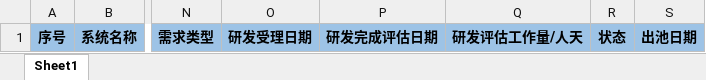
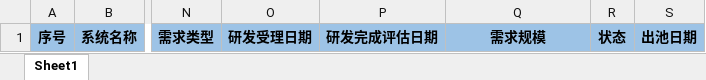
Before and after one commit to suddenrabbit/MyTeam, an Excel workbook: MyTeam/Content/templates/ReqReportT.xlsx, sheet Sheet1, drawn as a sheet; only a part is shown, gaps mark what is left out; values as stored, in another font and other column widths than the file's, no borders; the diff names each change by its address in the sheet, - before the commit and + after, or states it on an @@ line.

Commit message:
「研发评估工作量」改为「需求规模」

```diff
--- a/MyTeam/Content/templates/ReqReportT.xlsx (sheet Sheet1)
+++ b/MyTeam/Content/templates/ReqReportT.xlsx (sheet Sheet1)
-Q1: 研发评估工作量/人天
+Q1: 需求规模
```
Also changed, not shown: MyTeam/Content/templates/OutPoolReportT.xlsx, 5 other files.
